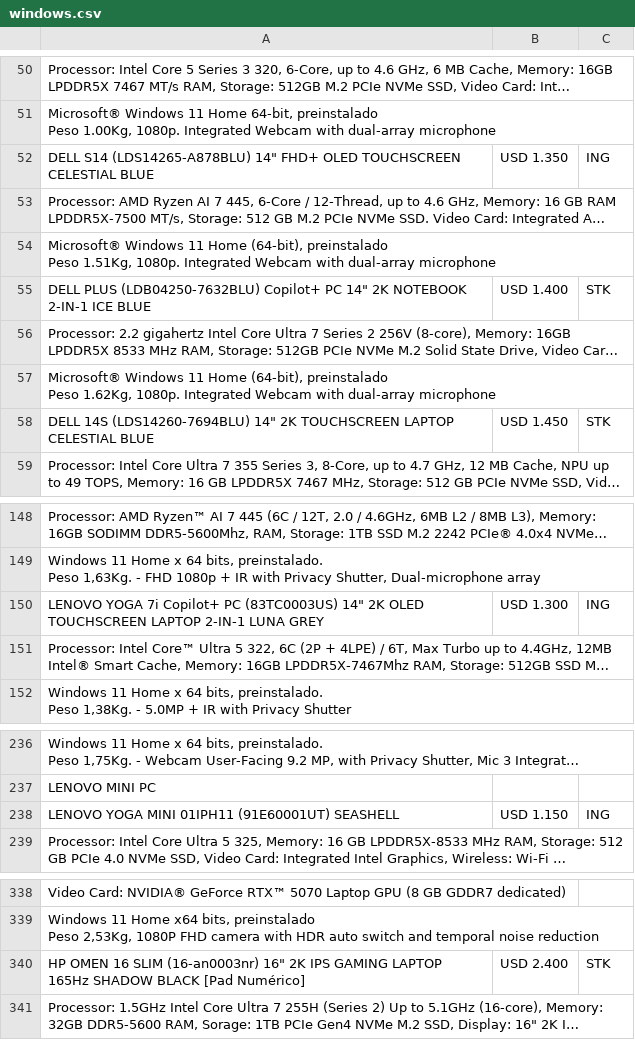
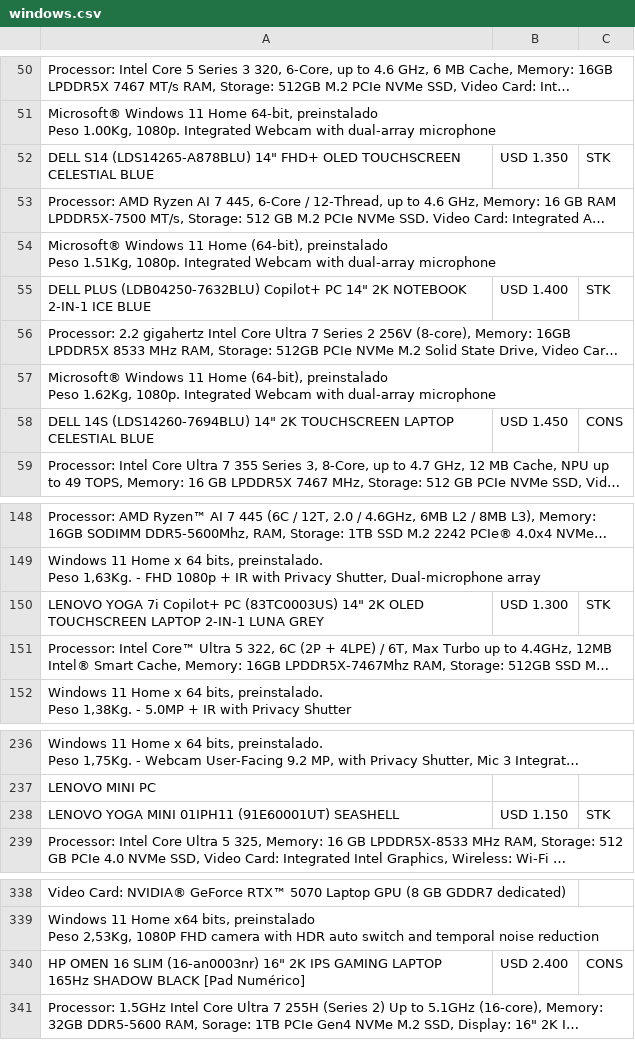
Before and after one commit to tptecno/catalogo, a CSV file: windows.csv, drawn as a sheet; only a part is shown, gaps mark what is left out; long unchanged cells end in …; the diff covers the shown part only; the diff names each change by its address in the sheet, - before the commit and + after, or states it on an @@ line.

```diff
--- a/windows.csv
+++ b/windows.csv
-C52: ING
+C52: STK
-C58: STK
+C58: CONS
-C150: ING
+C150: STK
-C238: ING
+C238: STK
-C340: STK
+C340: CONS
```
Also changed, not shown: 1 edited cell elsewhere in this file, sync.csv.
